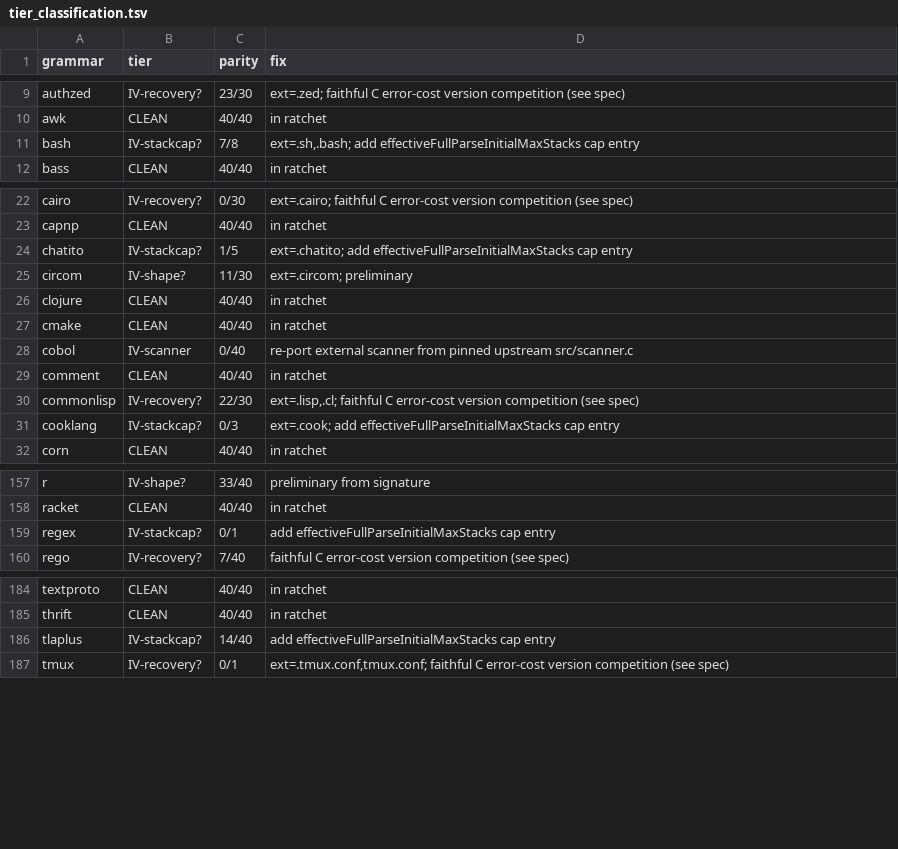
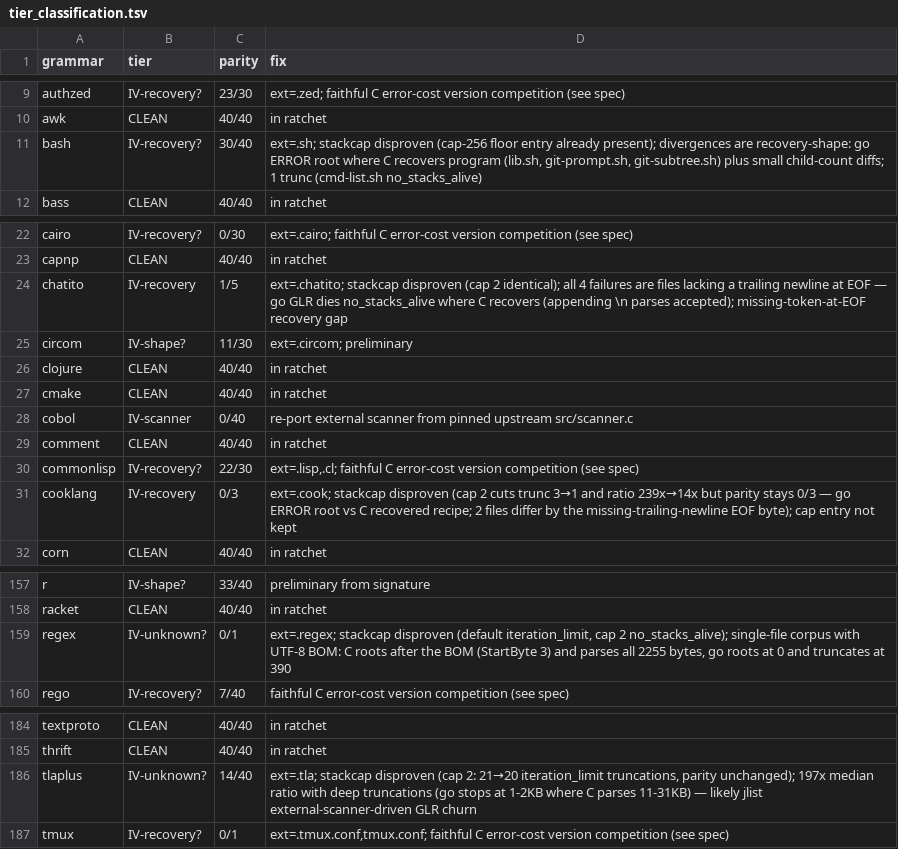
Before and after one commit to trakhimenok/gotreesitter, a TSV file: cgo_harness/tier_scan/tier_classification.tsv, drawn as a sheet; only a part is shown, gaps mark what is left out.

Commit message:
update(docs/tier-reports): refresh tier reports: disprove stackcap, update parity
- Update `tier_classification.tsv` and docs after rescanning at stack cap 2.
- Demote `bash`, `chatito`, `cooklang`, `regex`, `tlaplus` from `IV-stackcap?` to `IV-recovery` or `IV-unknown?` after disproving the cap hypothesis.
- Correct `djot` cause from `IV-extmap` to `IV-scanner?` following 0/40 parity run.
- Refresh parity scores for `angular`, `bibtex`, and `jsdoc` to match latest scans.
- Regenerate `tiers.json` and `tiers.md` with updated timestamps and commit hashes.

```diff
--- a/cgo_harness/tier_scan/tier_classification.tsv
+++ b/cgo_harness/tier_scan/tier_classification.tsv
@@ -10,3 +10,3 @@ authzed	IV-recovery?	23/30	ext=.zed; faithful C error-cost version competition (
 awk	CLEAN	40/40	in ratchet
-bash	IV-stackcap?	7/8	ext=.sh,.bash; add effectiveFullParseInitialMaxStacks cap entry
+bash	IV-recovery?	30/40	ext=.sh; stackcap disproven (cap-256 floor entry already present); divergences are recovery-shape: go ERROR root where C recovers program (lib.sh, git-prompt.sh, git-subtree.sh) plus small child-count diffs; 1 trunc (cmd-list.sh no_stacks_alive)
 bass	CLEAN	40/40	in ratchet
@@ -23,3 +23,3 @@ cairo	IV-recovery?	0/30	ext=.cairo; faithful C error-cost version competition (s
 capnp	CLEAN	40/40	in ratchet
-chatito	IV-stackcap?	1/5	ext=.chatito; add effectiveFullParseInitialMaxStacks cap entry
+chatito	IV-recovery	1/5	ext=.chatito; stackcap disproven (cap 2 identical); all 4 failures are files lacking a trailing newline at EOF — go GLR dies no_stacks_alive where C recovers (appending \n parses accepted); missing-token-at-EOF recovery gap
 circom	IV-shape?	11/30	ext=.circom; preliminary
@@ -30,3 +30,3 @@ comment	CLEAN	40/40	in ratchet
 commonlisp	IV-recovery?	22/30	ext=.lisp,.cl; faithful C error-cost version competition (see spec)
-cooklang	IV-stackcap?	0/3	ext=.cook; add effectiveFullParseInitialMaxStacks cap entry
+cooklang	IV-recovery	0/3	ext=.cook; stackcap disproven (cap 2 cuts trunc 3→1 and ratio 239x→14x but parity stays 0/3 — go ERROR root vs C recovered recipe; 2 files differ by the missing-trailing-newline EOF byte); cap entry not kept
 corn	CLEAN	40/40	in ratchet
@@ -158,3 +158,3 @@ r	IV-shape?	33/40	preliminary from signature
 racket	CLEAN	40/40	in ratchet
-regex	IV-stackcap?	0/1	add effectiveFullParseInitialMaxStacks cap entry
+regex	IV-unknown?	0/1	ext=.regex; stackcap disproven (default iteration_limit, cap 2 no_stacks_alive); single-file corpus with UTF-8 BOM: C roots after the BOM (StartByte 3) and parses all 2255 bytes, go roots at 0 and truncates at 390
 rego	IV-recovery?	7/40	faithful C error-cost version competition (see spec)
@@ -185,3 +185,3 @@ textproto	CLEAN	40/40	in ratchet
 thrift	CLEAN	40/40	in ratchet
-tlaplus	IV-stackcap?	14/40	add effectiveFullParseInitialMaxStacks cap entry
+tlaplus	IV-unknown?	14/40	ext=.tla; stackcap disproven (cap 2: 21→20 iteration_limit truncations, parity unchanged); 197x median ratio with deep truncations (go stops at 1-2KB where C parses 11-31KB) — likely jlist external-scanner-driven GLR churn
 tmux	IV-recovery?	0/1	ext=.tmux.conf,tmux.conf; faithful C error-cost version competition (see spec)
```
Also changed, not shown: 2 other files.
